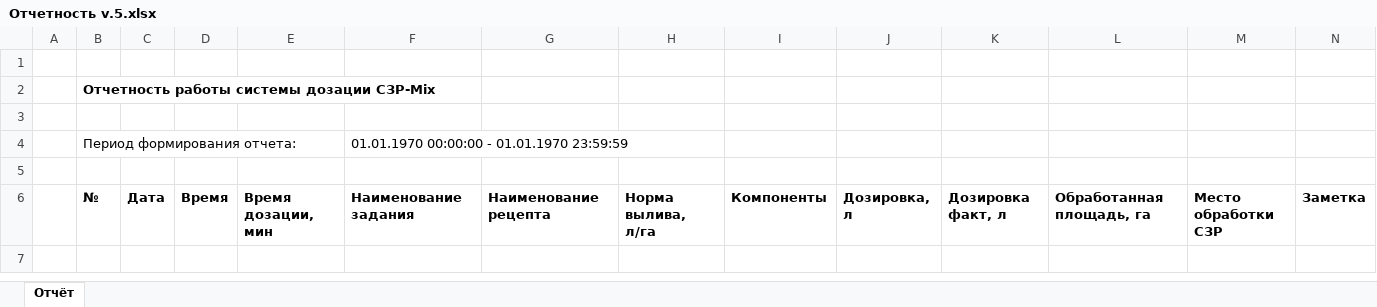
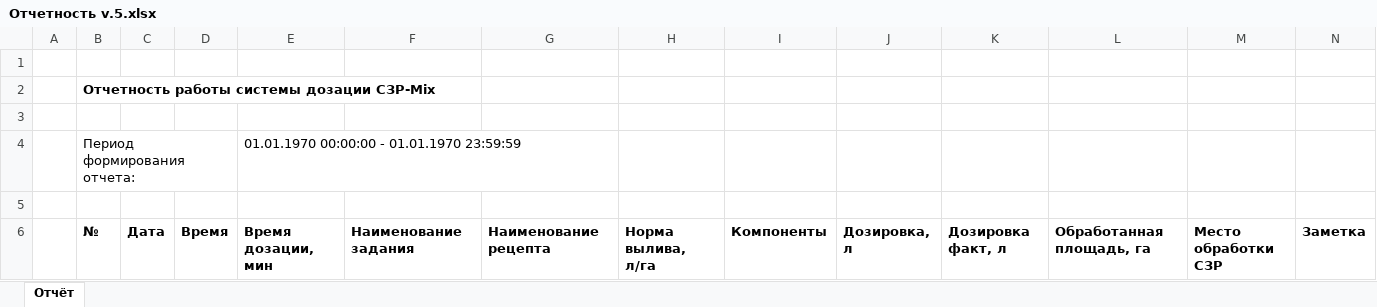
Before and after one commit to sergey-yushanov/DosingApp, an Excel workbook: DosingApp/DosingApp/Resources/Reports/Отчетность v.5.xlsx, sheet Отчёт, drawn as a sheet; only a part is shown; values as stored, in another font and other column widths than the file's, no borders; removed rows and columns are numbered as before the commit, all else as after; rows hold the shown columns only; the diff names each change by its address in the sheet, - before the commit and + after, or states it on an @@ line.

Commit message:
Поправлен шаблон отчёта

```diff
--- a/DosingApp/DosingApp/Resources/Reports/Отчетность v.5.xlsx (sheet Отчёт)
+++ b/DosingApp/DosingApp/Resources/Reports/Отчетность v.5.xlsx (sheet Отчёт)
-row 4:  | Период формирования отчета: |  |  |  | 01.01.1970 00:00:00 - 01.01.1970 23:59:59
+row 4:  | Период формирования отчета: |  |  | 01.01.1970 00:00:00 - 01.01.1970 23:59:59
```
Also changed, not shown: 2 other files.
